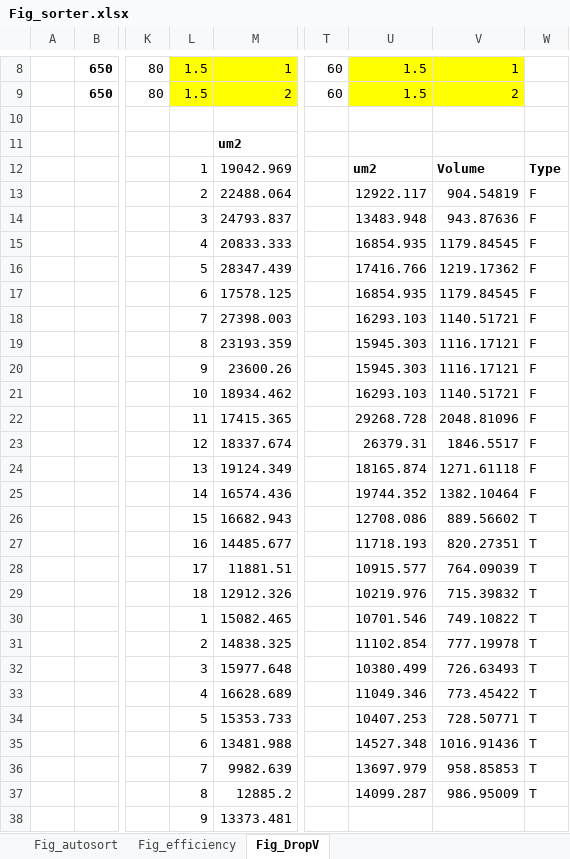
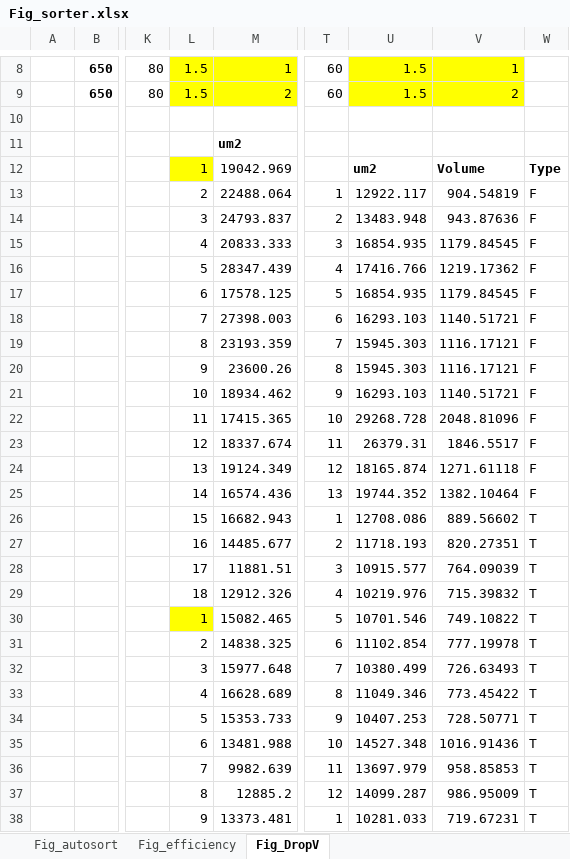
Before and after one commit to kenzasam/fungalmicrofluidics, an Excel workbook: Experimental/Fig_sorter.xlsx, sheet Fig_DropV, drawn as a sheet; only a part is shown, gaps mark what is left out; values as stored, in another font and other column widths than the file's, no borders; the diff covers the shown part only; the diff names each change by its address in the sheet, - before the commit and + after, or states it on an @@ line.

```diff
--- a/Experimental/Fig_sorter.xlsx (sheet Fig_DropV)
+++ b/Experimental/Fig_sorter.xlsx (sheet Fig_DropV)
-L12 fill: none
+L12 fill: #FFFF00
-T13: (empty)
+T13: 1
-T14: (empty)
+T14: 2
-T15: (empty)
+T15: 3
-T16: (empty)
+T16: 4
-T17: (empty)
+T17: 5
-T18: (empty)
+T18: 6
-T19: (empty)
+T19: 7
-T20: (empty)
+T20: 8
-T21: (empty)
+T21: 9
-T22: (empty)
+T22: 10
-T23: (empty)
+T23: 11
-T24: (empty)
+T24: 12
-T25: (empty)
+T25: 13
-T26: (empty)
+T26: 1
-T27: (empty)
+T27: 2
-T28: (empty)
+T28: 3
-T29: (empty)
+T29: 4
-L30 fill: none
+L30 fill: #FFFF00
-T30: (empty)
+T30: 5
-T31: (empty)
+T31: 6
-T32: (empty)
+T32: 7
-T33: (empty)
+T33: 8
-T34: (empty)
+T34: 9
-T35: (empty)
+T35: 10
-T36: (empty)
+T36: 11
-T37: (empty)
+T37: 12
-T38: (empty)
+T38: 1
-U38: (empty)
+U38: 10281.033
-V38: (empty)
+V38: 719.67231
-W38: (empty)
+W38: T
```
Also changed, not shown: 56 edited cells elsewhere in this sheet, 1 other file.
